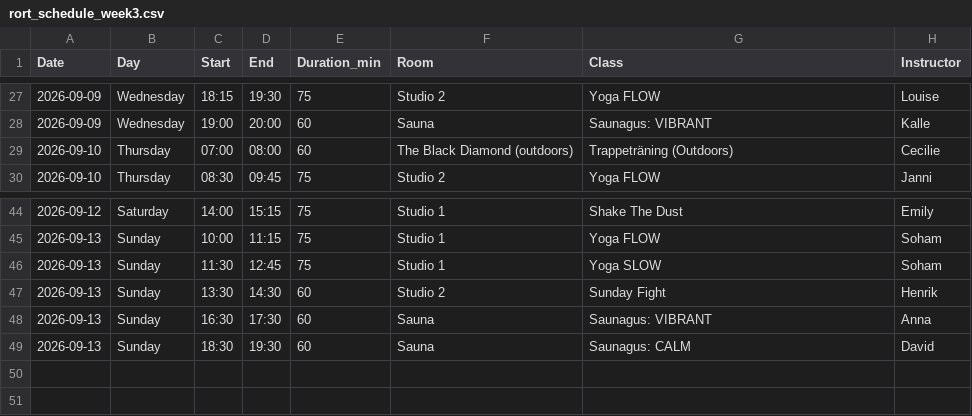
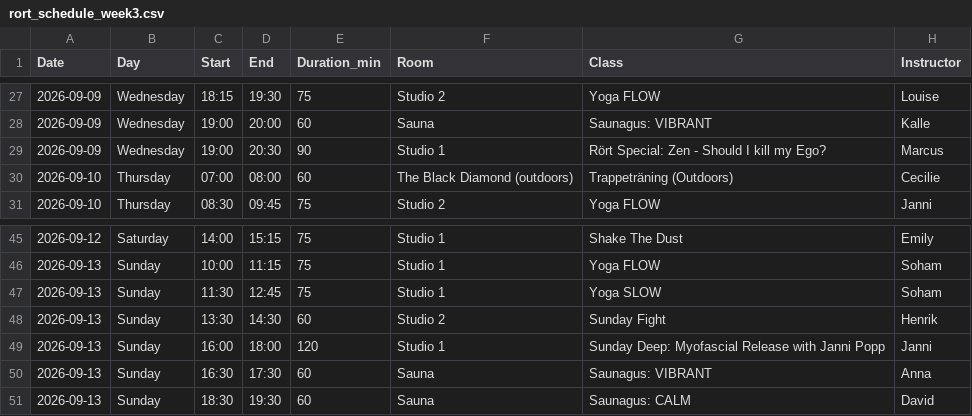
Before and after one commit to FreddyAngelo/rort-calendar, a CSV file: data/rort_schedule_week3.csv, drawn as a sheet; only a part is shown, gaps mark what is left out; the diff names each change by its address in the sheet, - before the commit and + after, or states it on an @@ line.

```diff
--- a/data/rort_schedule_week3.csv
+++ b/data/rort_schedule_week3.csv
+row 29: 2026-09-09 | Wednesday | 19:00 | 20:30 | 90 | Studio 1 | Rört Special: Zen - Should I kill my Ego? | Marcus
+row 49: 2026-09-13 | Sunday | 16:00 | 18:00 | 120 | Studio 1 | Sunday Deep: Myofascial Release with Janni Popp | Janni
```
Also changed, not shown: data/rort_schedule_week10.csv, data/rort_schedule_week11.csv, 7 other files.
